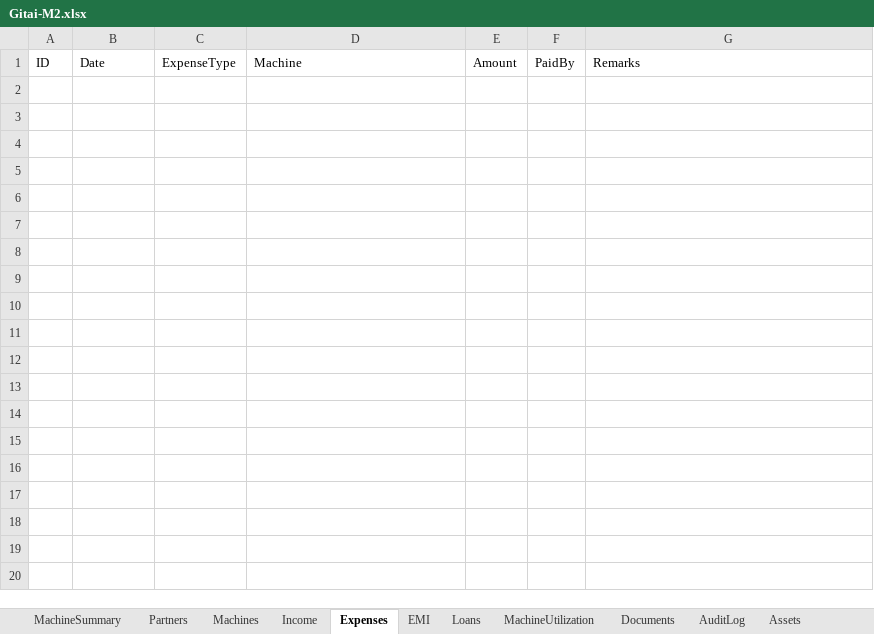
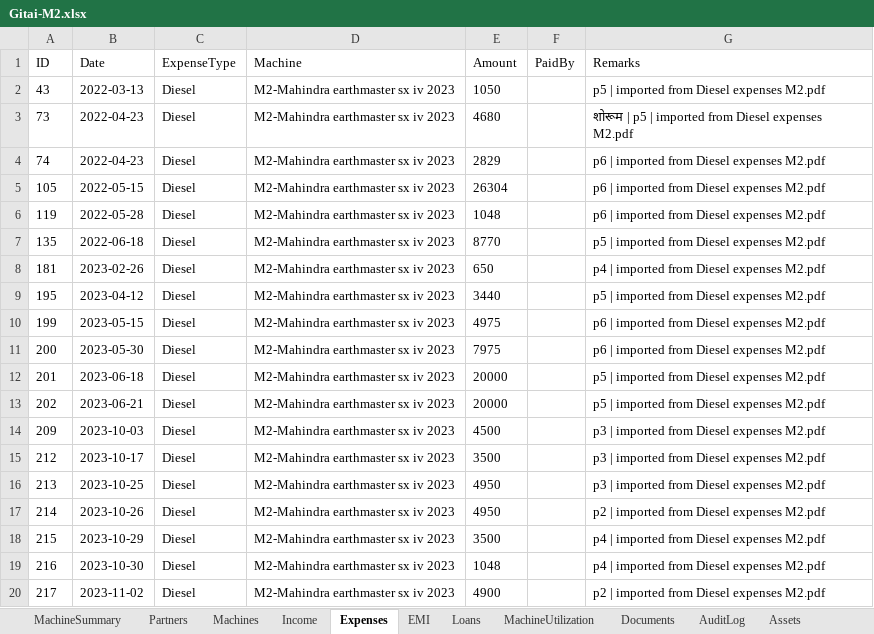
Before and after one commit to Vijay-Barve/Gitai-earthmover, an Excel workbook: Gitai-M2.xlsx, sheet Expenses, drawn as a sheet; only a part is shown; values as stored, in another font and other column widths than the file's, no borders; the diff covers the shown part only; the diff names each change by its address in the sheet, - before the commit and + after, or states it on an @@ line.

Commit message:
Update Gitai application with new expense tracking features, including multiple JSON files for M2 diesel records and new images. Increment data snapshot version in config.js for improved data management. Update Excel workbooks to reflect recent changes.

```diff
--- a/Gitai-M2.xlsx (sheet Expenses)
+++ b/Gitai-M2.xlsx (sheet Expenses)
+row 2: 43 | 2022-03-13 | Diesel | M2-Mahindra earthmaster sx iv 2023 | 1050 |  | p5 | imported from Diesel expenses M2.pdf
+row 3: 73 | 2022-04-23 | Diesel | M2-Mahindra earthmaster sx iv 2023 | 4680 |  | शोरूम | p5 | imported from Diesel expenses M2.pdf
+row 4: 74 | 2022-04-23 | Diesel | M2-Mahindra earthmaster sx iv 2023 | 2829 |  | p6 | imported from Diesel expenses M2.pdf
+row 5: 105 | 2022-05-15 | Diesel | M2-Mahindra earthmaster sx iv 2023 | 26304 |  | p6 | imported from Diesel expenses M2.pdf
+row 6: 119 | 2022-05-28 | Diesel | M2-Mahindra earthmaster sx iv 2023 | 1048 |  | p6 | imported from Diesel expenses M2.pdf
+row 7: 135 | 2022-06-18 | Diesel | M2-Mahindra earthmaster sx iv 2023 | 8770 |  | p5 | imported from Diesel expenses M2.pdf
+row 8: 181 | 2023-02-26 | Diesel | M2-Mahindra earthmaster sx iv 2023 | 650 |  | p4 | imported from Diesel expenses M2.pdf
+row 9: 195 | 2023-04-12 | Diesel | M2-Mahindra earthmaster sx iv 2023 | 3440 |  | p5 | imported from Diesel expenses M2.pdf
+row 10: 199 | 2023-05-15 | Diesel | M2-Mahindra earthmaster sx iv 2023 | 4975 |  | p6 | imported from Diesel expenses M2.pdf
+row 11: 200 | 2023-05-30 | Diesel | M2-Mahindra earthmaster sx iv 2023 | 7975 |  | p6 | imported from Diesel expenses M2.pdf
+row 12: 201 | 2023-06-18 | Diesel | M2-Mahindra earthmaster sx iv 2023 | 20000 |  | p5 | imported from Diesel expenses M2.pdf
+row 13: 202 | 2023-06-21 | Diesel | M2-Mahindra earthmaster sx iv 2023 | 20000 |  | p5 | imported from Diesel expenses M2.pdf
+row 14: 209 | 2023-10-03 | Diesel | M2-Mahindra earthmaster sx iv 2023 | 4500 |  | p3 | imported from Diesel expenses M2.pdf
+row 15: 212 | 2023-10-17 | Diesel | M2-Mahindra earthmaster sx iv 2023 | 3500 |  | p3 | imported from Diesel expenses M2.pdf
+row 16: 213 | 2023-10-25 | Diesel | M2-Mahindra earthmaster sx iv 2023 | 4950 |  | p3 | imported from Diesel expenses M2.pdf
+row 17: 214 | 2023-10-26 | Diesel | M2-Mahindra earthmaster sx iv 2023 | 4950 |  | p2 | imported from Diesel expenses M2.pdf
+row 18: 215 | 2023-10-29 | Diesel | M2-Mahindra earthmaster sx iv 2023 | 3500 |  | p4 | imported from Diesel expenses M2.pdf
+row 19: 216 | 2023-10-30 | Diesel | M2-Mahindra earthmaster sx iv 2023 | 1048 |  | p4 | imported from Diesel expenses M2.pdf
+row 20: 217 | 2023-11-02 | Diesel | M2-Mahindra earthmaster sx iv 2023 | 4900 |  | p2 | imported from Diesel expenses M2.pdf
```
Also changed, not shown: 93 added rows elsewhere in this sheet, sheet MachineSummary, Gitai-M1.xlsx, 12 other files.
